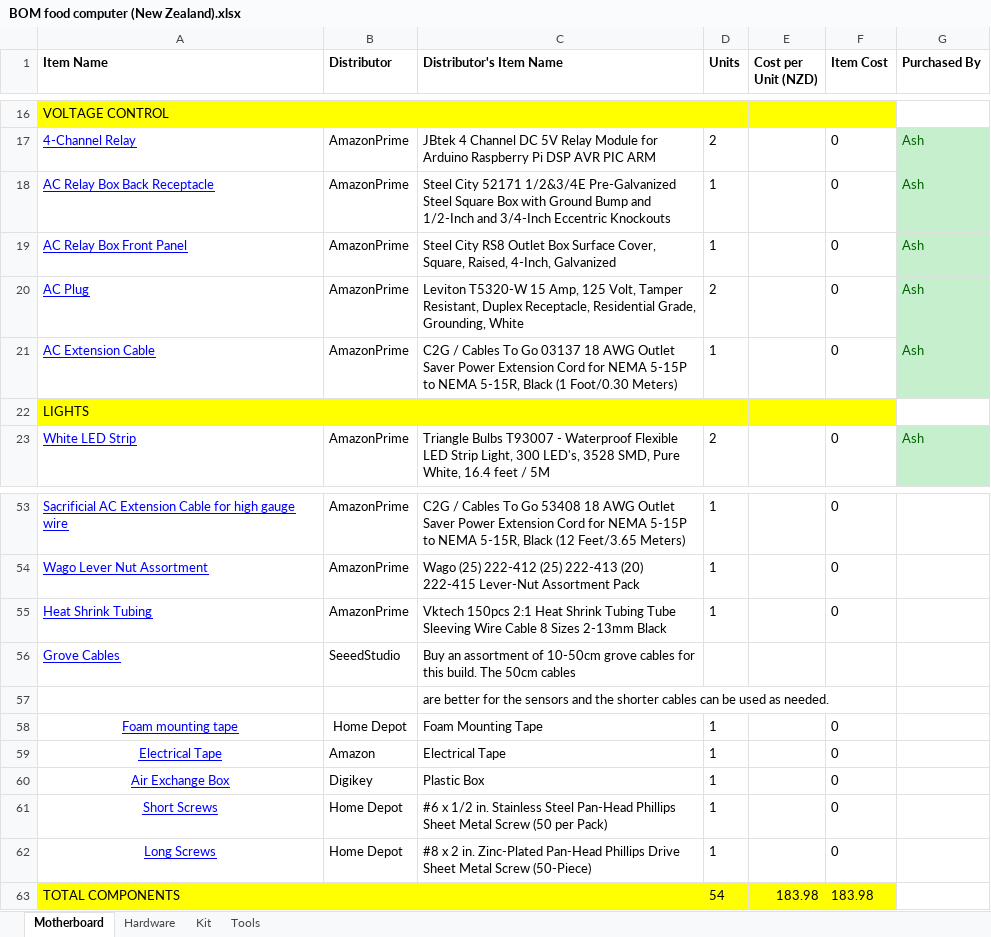
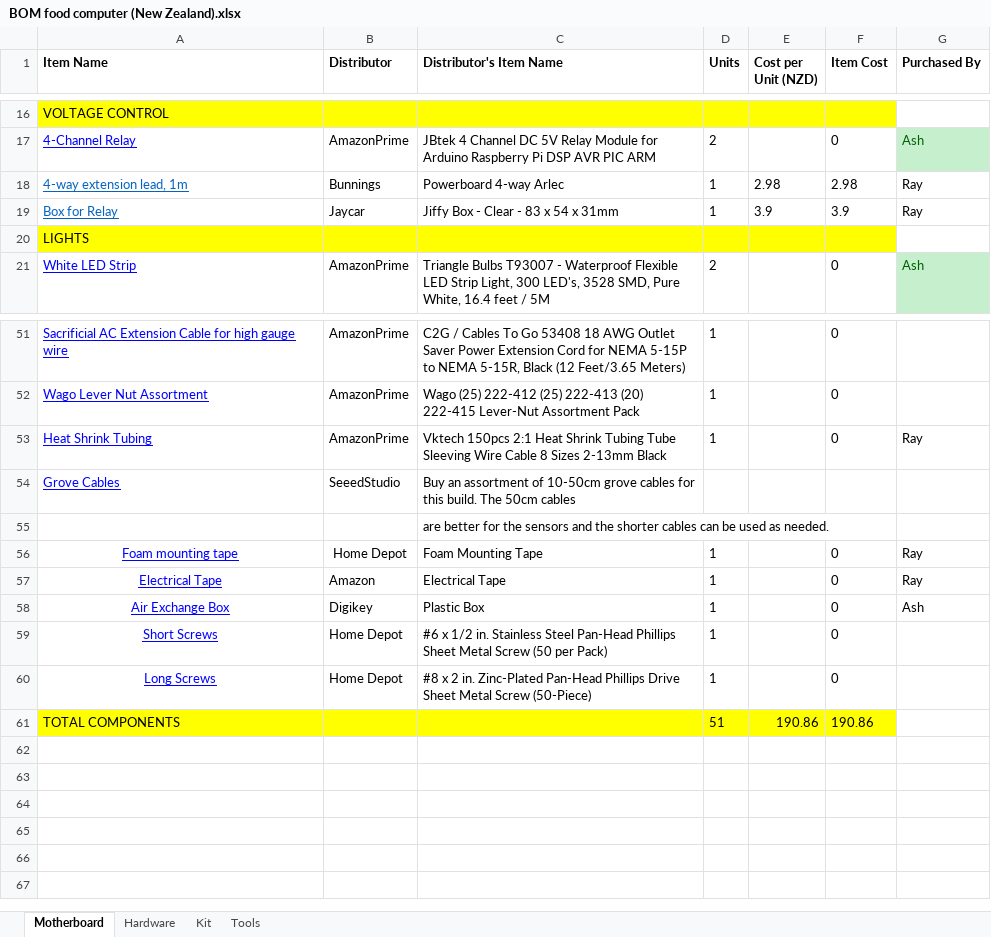
Before and after one commit to NZ-Food-Computer/gro-hardware, an Excel workbook: BOM food computer (New Zealand).xlsx, sheet Motherboard, drawn as a sheet; only a part is shown, gaps mark what is left out; values as stored, in another font and other column widths than the file's, no borders; removed rows and columns are numbered as before the commit, all else as after; the diff names each change by its address in the sheet, - before the commit and + after, or states it on an @@ line.

Commit message:
Added recent purchases
Added recent purchases to Motherboard and Kit.

```diff
--- a/BOM food computer (New Zealand).xlsx (sheet Motherboard)
+++ b/BOM food computer (New Zealand).xlsx (sheet Motherboard)
-row 18: AC Relay Box Back Receptacle | AmazonPrime | Steel City 52171 1/2&3/4E Pre-Galvanized Steel Square Box with Ground Bump and 1/2-Inch and 3/4-Inch Eccentric Knockouts | 1 |  | 0 | Ash
-row 19: AC Relay Box Front Panel | AmazonPrime | Steel City RS8 Outlet Box Surface Cover, Square, Raised, 4-Inch, Galvanized | 1 |  | 0 | Ash
-row 20: AC Plug | AmazonPrime | Leviton T5320-W 15 Amp, 125 Volt, Tamper Resistant, Duplex Receptacle, Residential Grade, Grounding, White | 2 |  | 0 | Ash
-row 21: AC Extension Cable | AmazonPrime | C2G / Cables To Go 03137 18 AWG Outlet Saver Power Extension Cord for NEMA 5-15P to NEMA 5-15R, Black (1 Foot/0.30 Meters) | 1 |  | 0 | Ash
+row 18: 4-way extension lead, 1m | Bunnings | Powerboard 4-way Arlec | 1 | 2.98 | 2.98 | Ray
+row 19: Box for Relay | Jaycar | Jiffy Box - Clear - 83 x 54 x 31mm | 1 | 3.9 | 3.9 | Ray
-G53 (Purchased By): (empty)
+G53 (Purchased By): Ray
-G56:G57 (Purchased By): (empty)
+G56:G57 (Purchased By): Ray
-G58 (Purchased By): (empty)
+G58 (Purchased By): Ash
-D61 (Units): 54
+D61 (Units): 51
-E61 (Cost per Unit (NZD)): 183.98
+E61 (Cost per Unit (NZD)): 190.86
-F61 (Item Cost): 183.98
+F61 (Item Cost): 190.86
```
Also changed, not shown: sheet Kit, formulas that keep their value.
